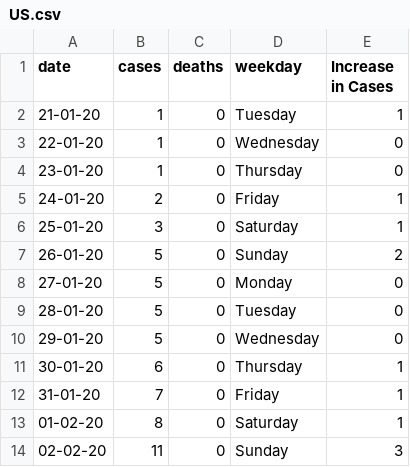
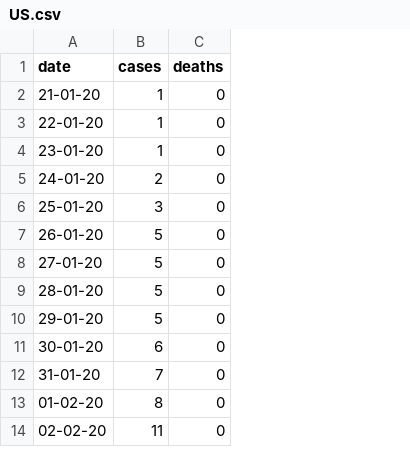
Before and after one commit to sdalwani1/UserTest, a CSV file: US.csv, drawn as a sheet; only a part is shown; the diff names each change by its address in the sheet, - before the commit and + after, or states it on an @@ line.

Commit message:
Add files via upload

```diff
--- a/US.csv
+++ b/US.csv
-column D (weekday), rows 2-14: Tuesday | Wednesday | Thursday | Friday | Saturday | Sunday | Monday | Tuesday | Wednesday | Thursday | Friday | Saturday | Sunday
-column E (Increase in Cases), rows 2-14: 1 | 0 | 0 | 1 | 1 | 2 | 0 | 0 | 0 | 1 | 1 | 1 | 3
```
